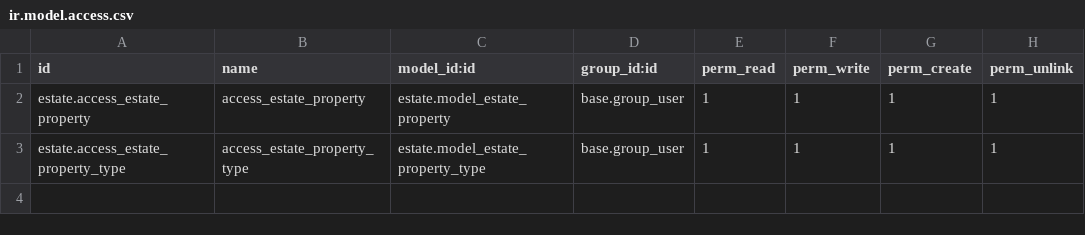
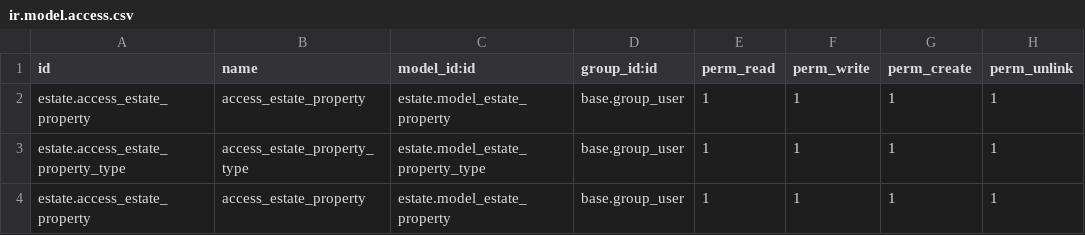
Before and after one commit to Pascal378/technical-training, a CSV file: estate/security/ir.model.access.csv, drawn as a sheet; the diff names each change by its address in the sheet, - before the commit and + after, or states it on an @@ line.

Commit message:
Fix security

```diff
--- a/estate/security/ir.model.access.csv
+++ b/estate/security/ir.model.access.csv
+row 4: estate.access_estate_property | access_estate_property | estate.model_estate_property | base.group_user | 1 | 1 | 1 | 1
```
